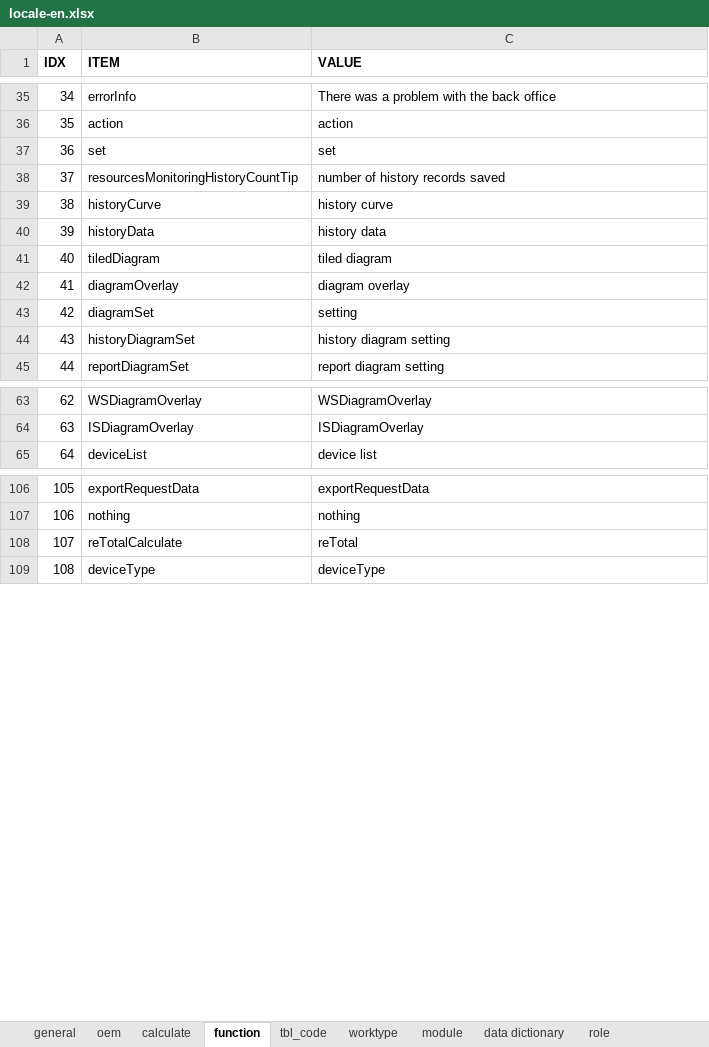
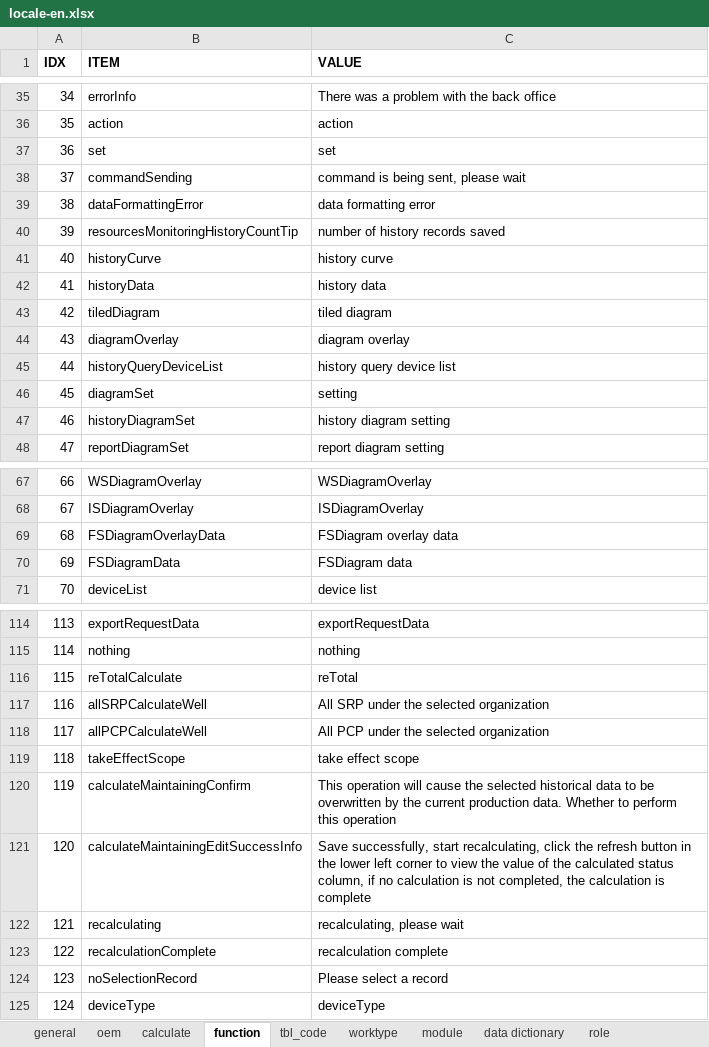
Before and after one commit to cosog/ap, an Excel workbook: WebRoot/oem/cnpc/locale/locale-en.xlsx, sheet function, drawn as a sheet; only a part is shown, gaps mark what is left out; values as stored, in another font and other column widths than the file's, no borders; addresses are those after the commit; the diff covers the shown part only; the diff names each change by its address in the sheet, - before the commit and + after, or states it on an @@ line.

```diff
--- a/WebRoot/oem/cnpc/locale/locale-en.xlsx (sheet function)
+++ b/WebRoot/oem/cnpc/locale/locale-en.xlsx (sheet function)
+row 38: 37 | commandSending | command is being sent, please wait
+row 39: 38 | dataFormattingError | data formatting error
@@ column A (IDX) renumbered from row 40 down @@
+row 45: 44 | historyQueryDeviceList | history query device list
+row 69: 68 | FSDiagramOverlayData | FSDiagram overlay data
+row 70: 69 | FSDiagramData | FSDiagram data
+row 117: 116 | allSRPCalculateWell | All SRP under the selected organization
+row 118: 117 | allPCPCalculateWell | All PCP under the selected organization
+row 119: 118 | takeEffectScope | take effect scope
+row 120: 119 | calculateMaintainingConfirm | This operation will cause the selected historical data to be overwritten by the current production data. Whether to perform this operation
+row 121: 120 | calculateMaintainingEditSuccessInfo | Save successfully, start recalculating, click the refresh button in the lower left corner to view the value of the calculated status column, if no calculation is not completed, the calculation is complete
+row 122: 121 | recalculating | recalculating, please wait
+row 123: 122 | recalculationComplete | recalculation complete
+row 124: 123 | noSelectionRecord | Please select a record
```
Also changed, not shown: 3 added rows elsewhere in this sheet, WebRoot/oem/cnpc/locale/locale-ru.xlsx, WebRoot/oem/cnpc/locale/locale-zh_CN.xlsx, 30 other files.
